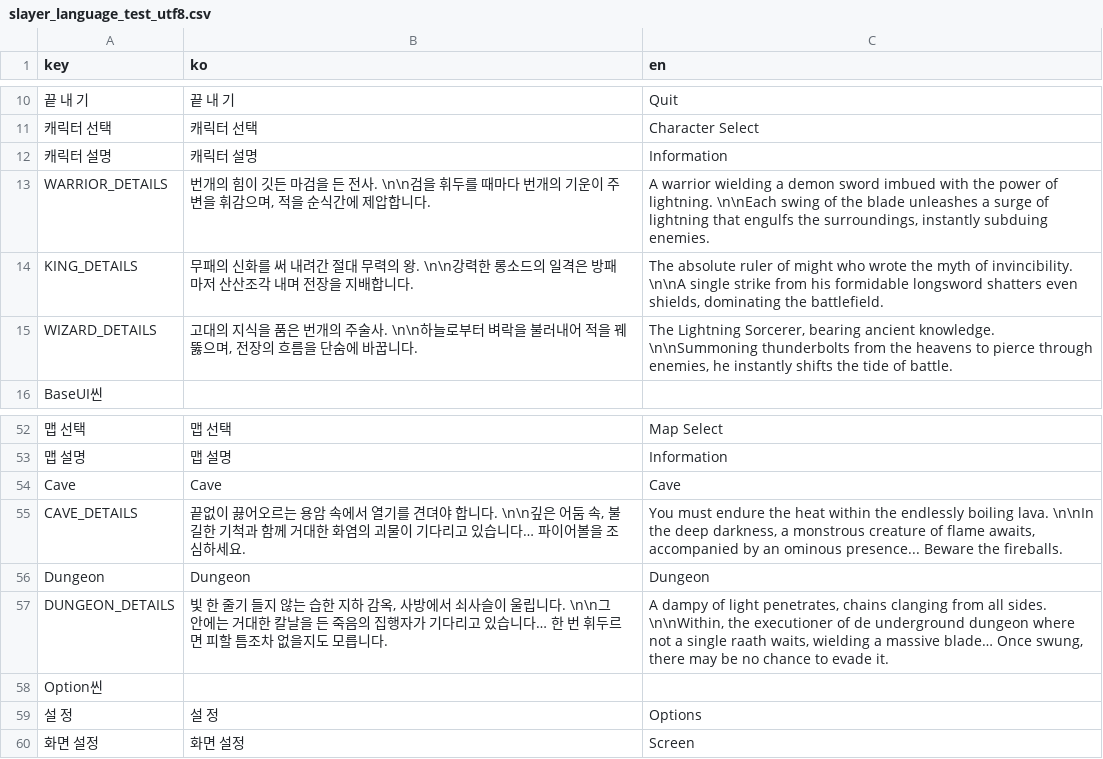
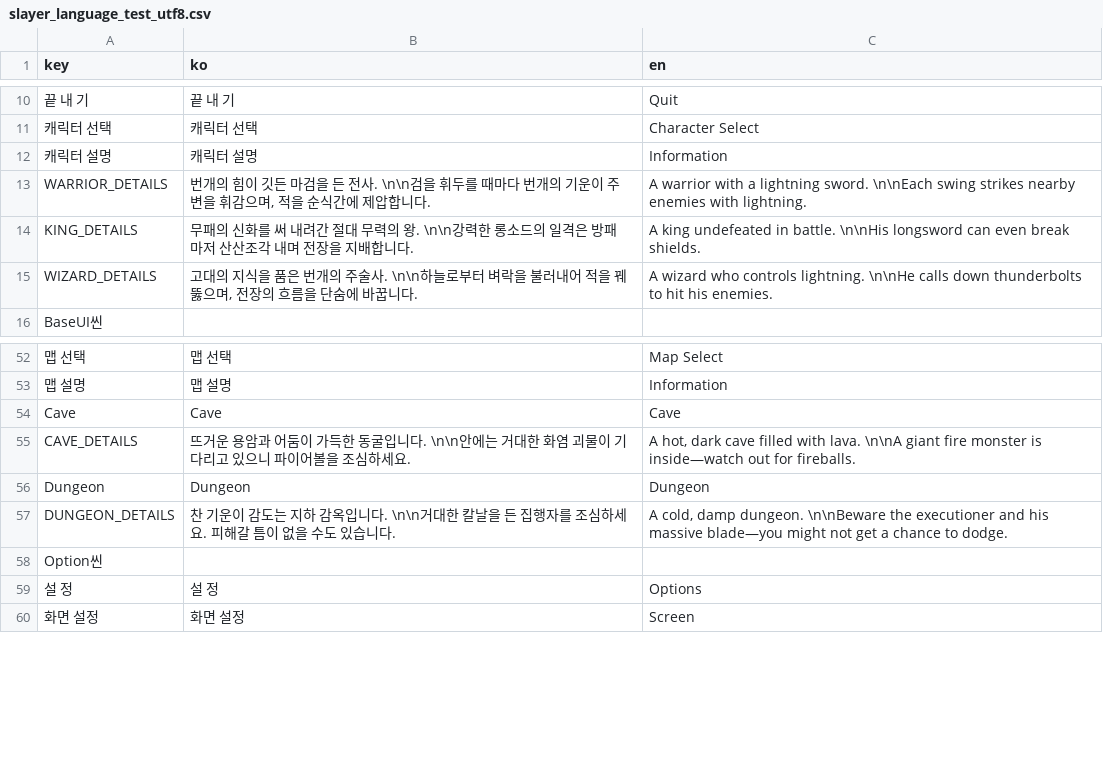
Before and after one commit to GroMoon/Git_Project, a CSV file: SlayerSurvival/static/translation/slayer_language_test_utf8.csv, drawn as a sheet; only a part is shown, gaps mark what is left out; the diff covers the shown part only; the diff names each change by its address in the sheet, - before the commit and + after, or states it on an @@ line.

```diff
--- a/SlayerSurvival/static/translation/slayer_language_test_utf8.csv
+++ b/SlayerSurvival/static/translation/slayer_language_test_utf8.csv
-C13 (en): A warrior wielding a demon sword imbued with the power of lightning. \n\nEach swing of the blade unleashes a surge of lightning that engulfs the surroundings, instantly subduing enemies.
+C13 (en): A warrior with a lightning sword. \n\nEach swing strikes nearby enemies with lightning.
-C14 (en): The absolute ruler of might who wrote the myth of invincibility. \n\nA single strike from his formidable longsword shatters even shields, dominating the battlefield.
+C14 (en): A king undefeated in battle. \n\nHis longsword can even break shields.
-C15 (en): The Lightning Sorcerer, bearing ancient knowledge. \n\nSummoning thunderbolts from the heavens to pierce through enemies, he instantly shifts the tide of battle.
+C15 (en): A wizard who controls lightning. \n\nHe calls down thunderbolts to hit his enemies.
-B55 (ko): 끝없이 끓어오르는 용암 속에서 열기를 견뎌야 합니다. \n\n깊은 어둠 속, 불길한 기척과 함께 거대한 화염의 괴물이 기다리고 있습니다… 파이어볼…
+B55 (ko): 뜨거운 용암과 어둠이 가득한 동굴입니다. \n\n안에는 거대한 화염 괴물이 기다리고 있으니 파이어볼…
-C55 (en): You must endure the heat within the endlessly boiling lava. \n\nIn the deep darkness, a monstrous creature of flame awaits, accompanied by an ominous presence... Beware the fireballs.
+C55 (en): A hot, dark cave filled with lava. \n\nA giant fire monster is inside—watch out for fireballs.
-B57 (ko): 빛 한 줄기 들지 않는 습한 지하 감옥, 사방에서 쇠사슬이 울립니다. \n\n그 안에는 거대한 칼날을 든 죽음의 집행자가 기다리고 있습니다… 한 번 휘두르면 피할 틈조차 없을지도 모릅니다.
+B57 (ko): 찬 기운이 감도는 지하 감옥입니다. \n\n거대한 칼날을 든 집행자를 조심하세요. 피해갈 틈이 없을 수도 있습니다.
-C57 (en): A dampy of light penetrates, chains clanging from all sides. \n\nWithin, the executioner of de underground dungeon where not a single raath waits, wielding a massive blade… Once swung, there may be no chance to evade it.
+C57 (en): A cold, damp dungeon. \n\nBeware the executioner and his massive blade—you might not get a chance to dodge.
```
Also changed, not shown: 14 edited cells elsewhere in this file.
